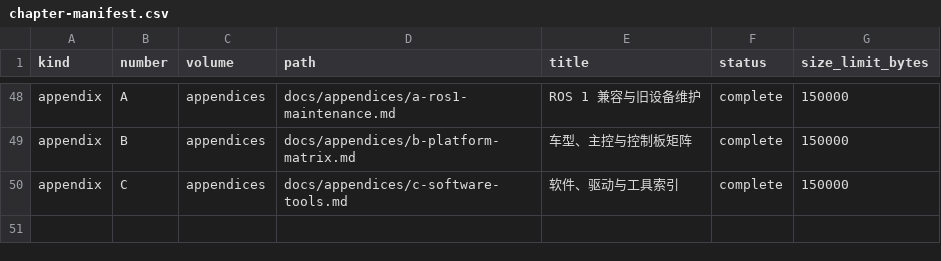
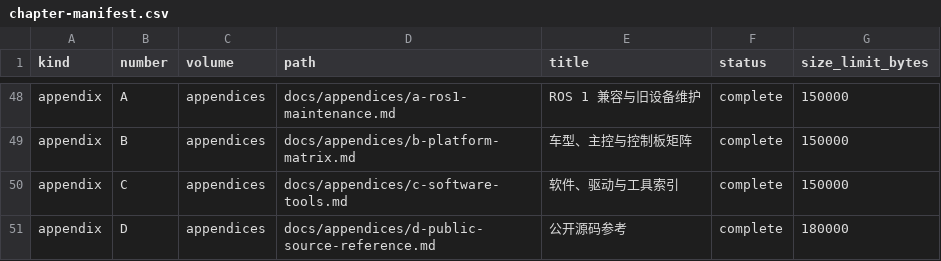
Before and after one commit to EnosElinsa/wheeltec-ros-textbook, a CSV file: metadata/chapter-manifest.csv, drawn as a sheet; only a part is shown, gaps mark what is left out.

Commit message:
docs: connect public source archive to textbook

```diff
--- a/metadata/chapter-manifest.csv
+++ b/metadata/chapter-manifest.csv
@@ -50 +50,2 @@ appendix,B,appendices,docs/appendices/b-platform-matrix.md,车型、主控与控
 appendix,C,appendices,docs/appendices/c-software-tools.md,软件、驱动与工具索引,complete,150000
+appendix,D,appendices,docs/appendices/d-public-source-reference.md,公开源码参考,complete,180000
```
Also changed, not shown: 26 other files.
